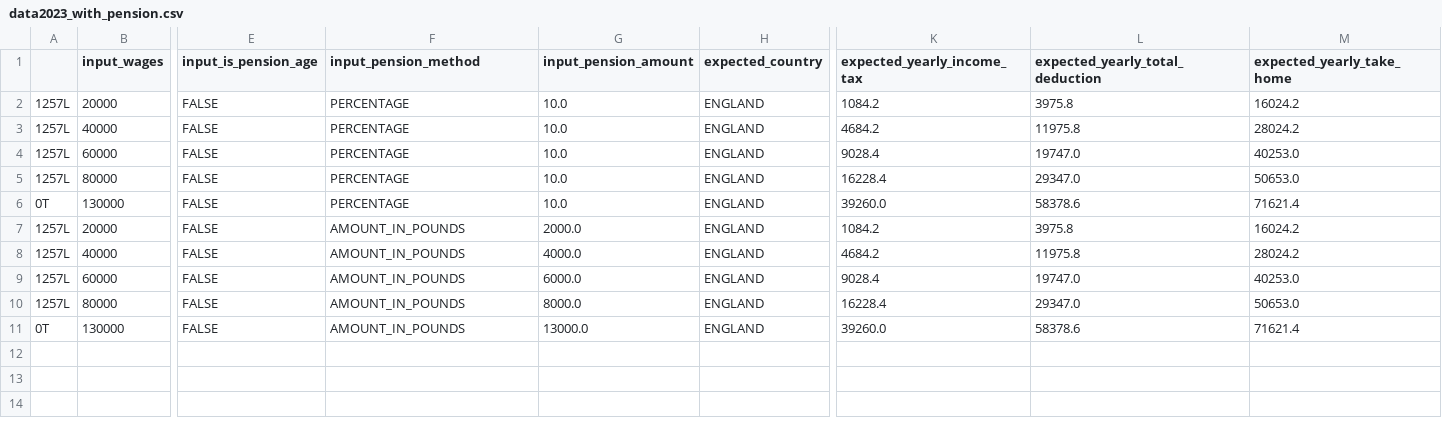
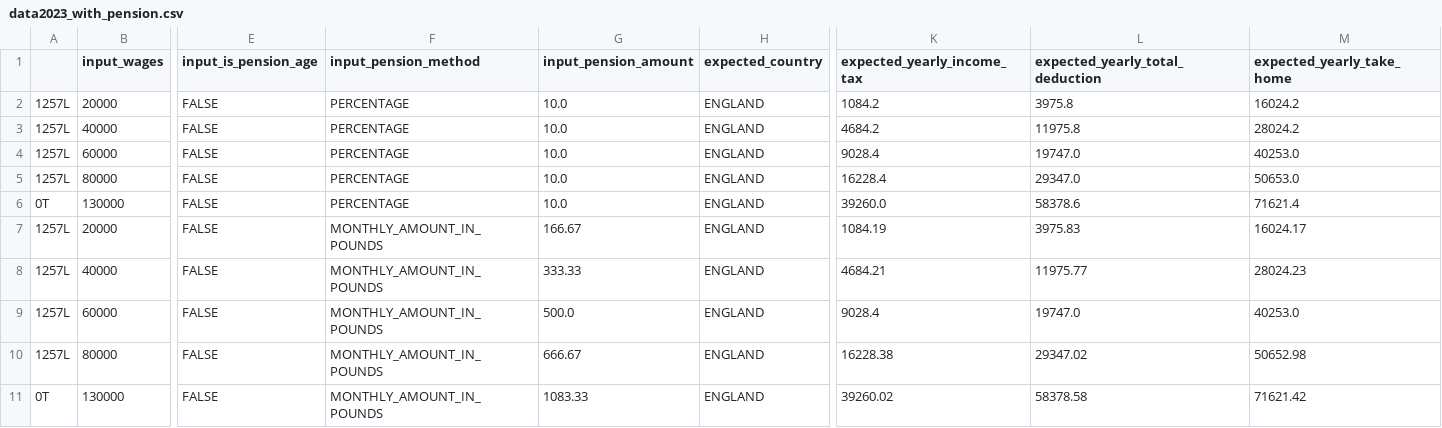
Before and after one commit to hmrc/tax-kalculator, a CSV file: src/jvmTest/resources/data2023_with_pension.csv, drawn as a sheet; only a part is shown, gaps mark what is left out; the diff names each change by its address in the sheet, - before the commit and + after, or states it on an @@ line.

Commit message:
address feedback wip: refactor pension constructor

```diff
--- a/src/jvmTest/resources/data2023_with_pension.csv
+++ b/src/jvmTest/resources/data2023_with_pension.csv
-F7:F11 (input_pension_method): AMOUNT_IN_POUNDS
+F7:F11 (input_pension_method): MONTHLY_AMOUNT_IN_POUNDS
-G7 (input_pension_amount): 2000.0
+G7 (input_pension_amount): 166.67
-K7 (expected_yearly_income_tax): 1084.2
+K7 (expected_yearly_income_tax): 1084.19
-L7 (expected_yearly_total_deduction): 3975.8
+L7 (expected_yearly_total_deduction): 3975.83
-M7 (expected_yearly_take_home): 16024.2
+M7 (expected_yearly_take_home): 16024.17
-G8 (input_pension_amount): 4000.0
+G8 (input_pension_amount): 333.33
-K8 (expected_yearly_income_tax): 4684.2
+K8 (expected_yearly_income_tax): 4684.21
-L8 (expected_yearly_total_deduction): 11975.8
+L8 (expected_yearly_total_deduction): 11975.77
-M8 (expected_yearly_take_home): 28024.2
+M8 (expected_yearly_take_home): 28024.23
-G9 (input_pension_amount): 6000.0
+G9 (input_pension_amount): 500.0
-G10 (input_pension_amount): 8000.0
+G10 (input_pension_amount): 666.67
-K10 (expected_yearly_income_tax): 16228.4
+K10 (expected_yearly_income_tax): 16228.38
-L10 (expected_yearly_total_deduction): 29347.0
+L10 (expected_yearly_total_deduction): 29347.02
-M10 (expected_yearly_take_home): 50653.0
+M10 (expected_yearly_take_home): 50652.98
-G11 (input_pension_amount): 13000.0
+G11 (input_pension_amount): 1083.33
-K11 (expected_yearly_income_tax): 39260.0
+K11 (expected_yearly_income_tax): 39260.02
-L11 (expected_yearly_total_deduction): 58378.6
+L11 (expected_yearly_total_deduction): 58378.58
-M11 (expected_yearly_take_home): 71621.4
+M11 (expected_yearly_take_home): 71621.42
```
Also changed, not shown: src/jvmTest/resources/data2024_with_pension.csv, 7 other files.
